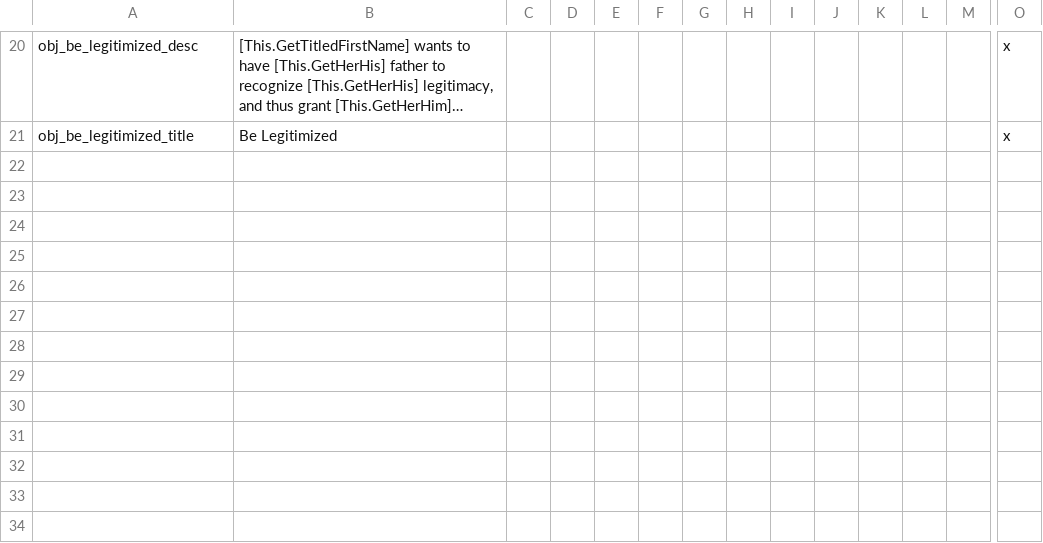
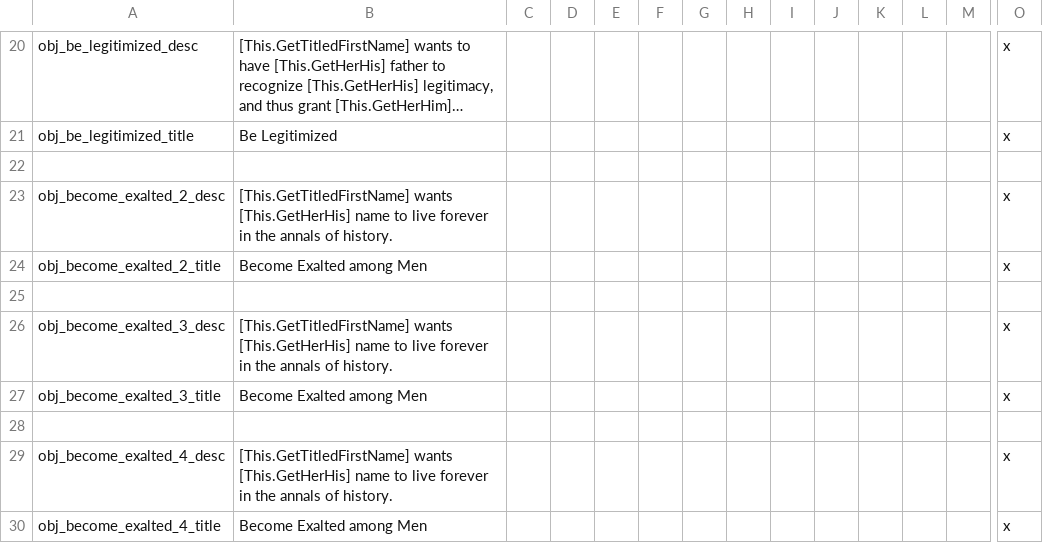
Before and after one commit to ck2plus/CK2Plus_Rewrite, a CSV file: CK2Plus/localisation/000_CK2Plus_ambitions.csv, drawn as a sheet; only a part is shown, gaps mark what is left out; long unchanged cells end in …; rows hold the shown columns only; the diff names each change by its address in the sheet, - before the commit and + after, or states it on an @@ line.

```diff
--- a/CK2Plus/localisation/000_CK2Plus_ambitions.csv
+++ b/CK2Plus/localisation/000_CK2Plus_ambitions.csv
+row 22: (empty)
+row 23: obj_become_exalted_2_desc | [This.GetTitledFirstName] wants [This.GetHerHis] name to live forever in the annals of history. |  |  |  |  |  |  |  |  |  |  |  | x
+row 24: obj_become_exalted_2_title | Become Exalted among Men |  |  |  |  |  |  |  |  |  |  |  | x
+row 25: (empty)
+row 26: obj_become_exalted_3_desc | [This.GetTitledFirstName] wants [This.GetHerHis] name to live forever in the annals of history. |  |  |  |  |  |  |  |  |  |  |  | x
+row 27: obj_become_exalted_3_title | Become Exalted among Men |  |  |  |  |  |  |  |  |  |  |  | x
+row 28: (empty)
+row 29: obj_become_exalted_4_desc | [This.GetTitledFirstName] wants [This.GetHerHis] name to live forever in the annals of history. |  |  |  |  |  |  |  |  |  |  |  | x
+row 30: obj_become_exalted_4_title | Become Exalted among Men |  |  |  |  |  |  |  |  |  |  |  | x
```
Also changed, not shown: CK2Plus/localisation/000_CK2Plus_traits.csv, 7 other files.
